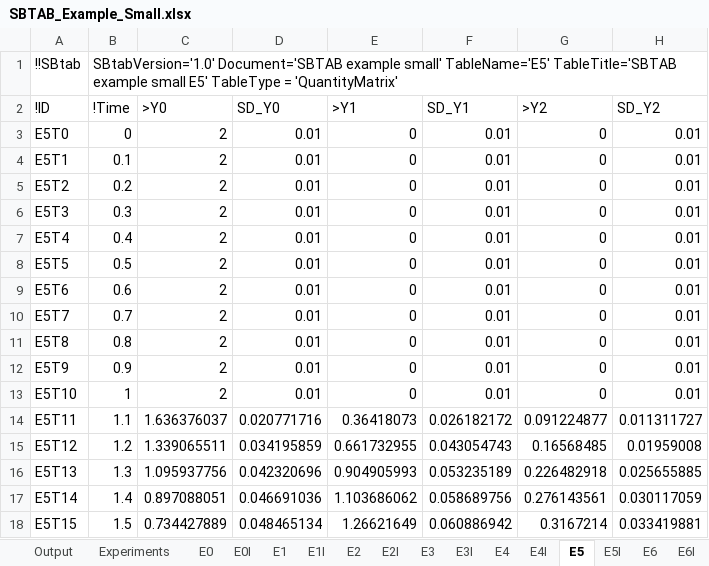
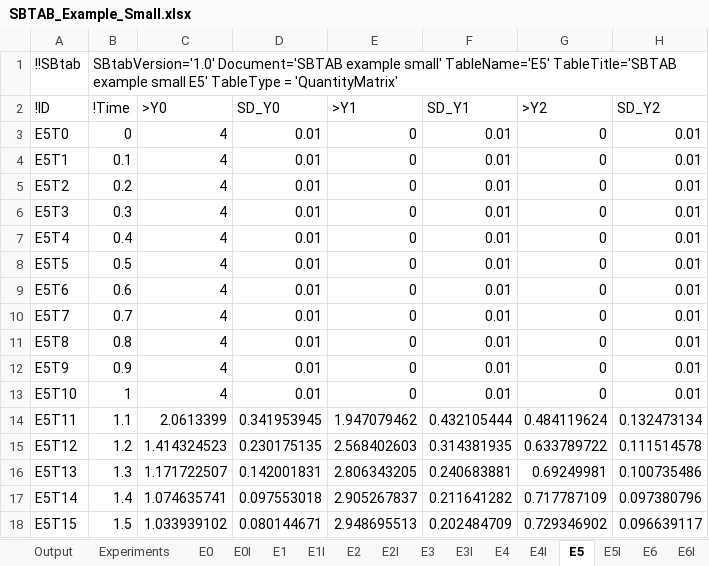
Before and after one commit to jpgsantos/Subcellular_workflow, an Excel workbook: Matlab/Model/Model_Example_Small/SBTAB_Example_Small.xlsx, sheet E5, drawn as a sheet; only a part is shown; values as stored, in another font and other column widths than the file's, no borders; the diff covers the shown part only; the diff names each change by its address in the sheet, - before the commit and + after, or states it on an @@ line.

```diff
--- a/Matlab/Model/Model_Example_Small/SBTAB_Example_Small.xlsx (sheet E5)
+++ b/Matlab/Model/Model_Example_Small/SBTAB_Example_Small.xlsx (sheet E5)
-C3:C13 (>Y0): 2
+C3:C13 (>Y0): 4
-C14 (>Y0): 1.636376037
+C14 (>Y0): 2.0613399
-D14 (SD_Y0): 0.020771716
+D14 (SD_Y0): 0.341953945
-E14 (>Y1): 0.36418073
+E14 (>Y1): 1.947079462
-F14 (SD_Y1): 0.026182172
+F14 (SD_Y1): 0.432105444
-G14 (>Y2): 0.091224877
+G14 (>Y2): 0.484119624
-H14 (SD_Y2): 0.011311727
+H14 (SD_Y2): 0.132473134
-C15 (>Y0): 1.339065511
+C15 (>Y0): 1.414324523
-D15 (SD_Y0): 0.034195859
+D15 (SD_Y0): 0.230175135
-E15 (>Y1): 0.661732955
+E15 (>Y1): 2.568402603
-F15 (SD_Y1): 0.043054743
+F15 (SD_Y1): 0.314381935
-G15 (>Y2): 0.16568485
+G15 (>Y2): 0.633789722
-H15 (SD_Y2): 0.01959008
+H15 (SD_Y2): 0.111514578
-C16 (>Y0): 1.095937756
+C16 (>Y0): 1.171722507
-D16 (SD_Y0): 0.042320696
+D16 (SD_Y0): 0.142001831
-E16 (>Y1): 0.904905993
+E16 (>Y1): 2.806343205
-F16 (SD_Y1): 0.053235189
+F16 (SD_Y1): 0.240683881
-G16 (>Y2): 0.226482918
+G16 (>Y2): 0.69249981
-H16 (SD_Y2): 0.025655885
+H16 (SD_Y2): 0.100735486
-C17 (>Y0): 0.897088051
+C17 (>Y0): 1.074635741
-D17 (SD_Y0): 0.046691036
+D17 (SD_Y0): 0.097553018
-E17 (>Y1): 1.103686062
+E17 (>Y1): 2.905267837
-F17 (SD_Y1): 0.058689756
+F17 (SD_Y1): 0.211641282
-G17 (>Y2): 0.276143561
+G17 (>Y2): 0.717787109
-H17 (SD_Y2): 0.030117059
+H17 (SD_Y2): 0.097380796
-C18 (>Y0): 0.734427889
+C18 (>Y0): 1.033939102
-D18 (SD_Y0): 0.048465134
+D18 (SD_Y0): 0.080144671
-E18 (>Y1): 1.26621649
+E18 (>Y1): 2.948695513
-F18 (SD_Y1): 0.060886942
+F18 (SD_Y1): 0.202484709
-G18 (>Y2): 0.3167214
+G18 (>Y2): 0.729346902
-H18 (SD_Y2): 0.033419881
+H18 (SD_Y2): 0.096639117
```
Also changed, not shown: 489 edited cells elsewhere in this sheet, sheet E4, sheet E7, sheet E6, 11 other files.
